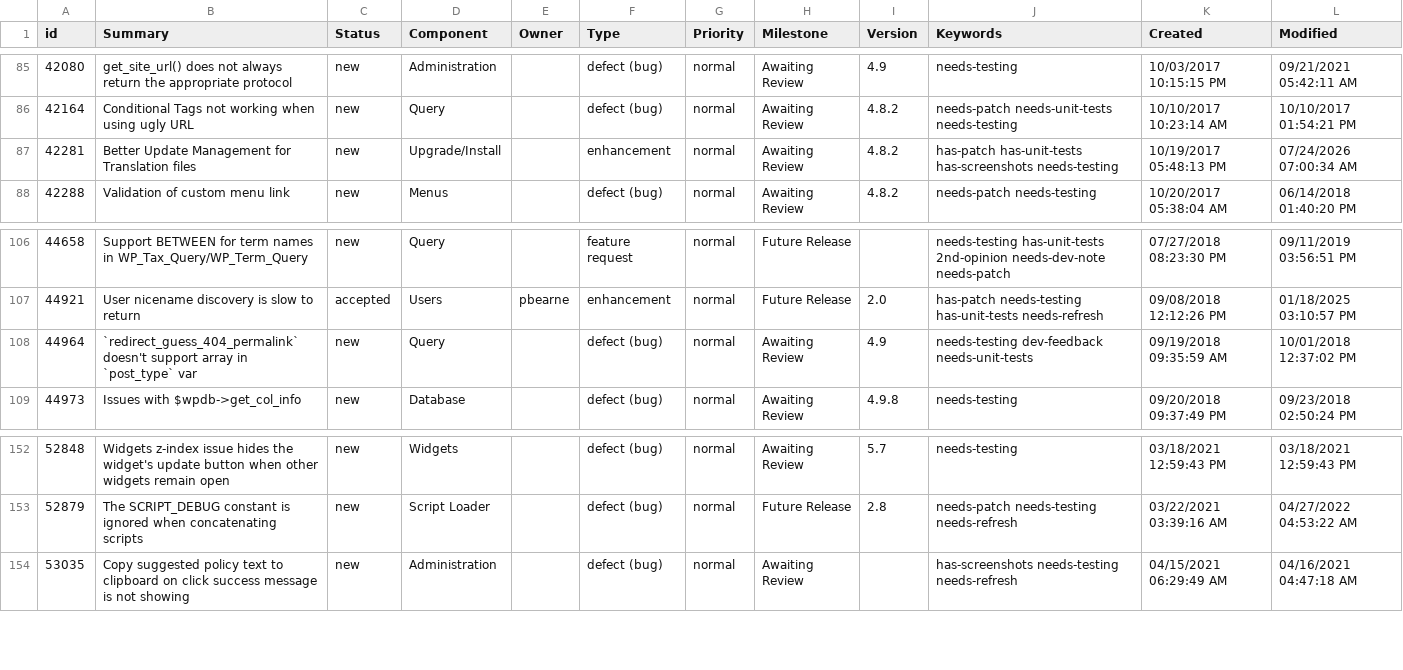
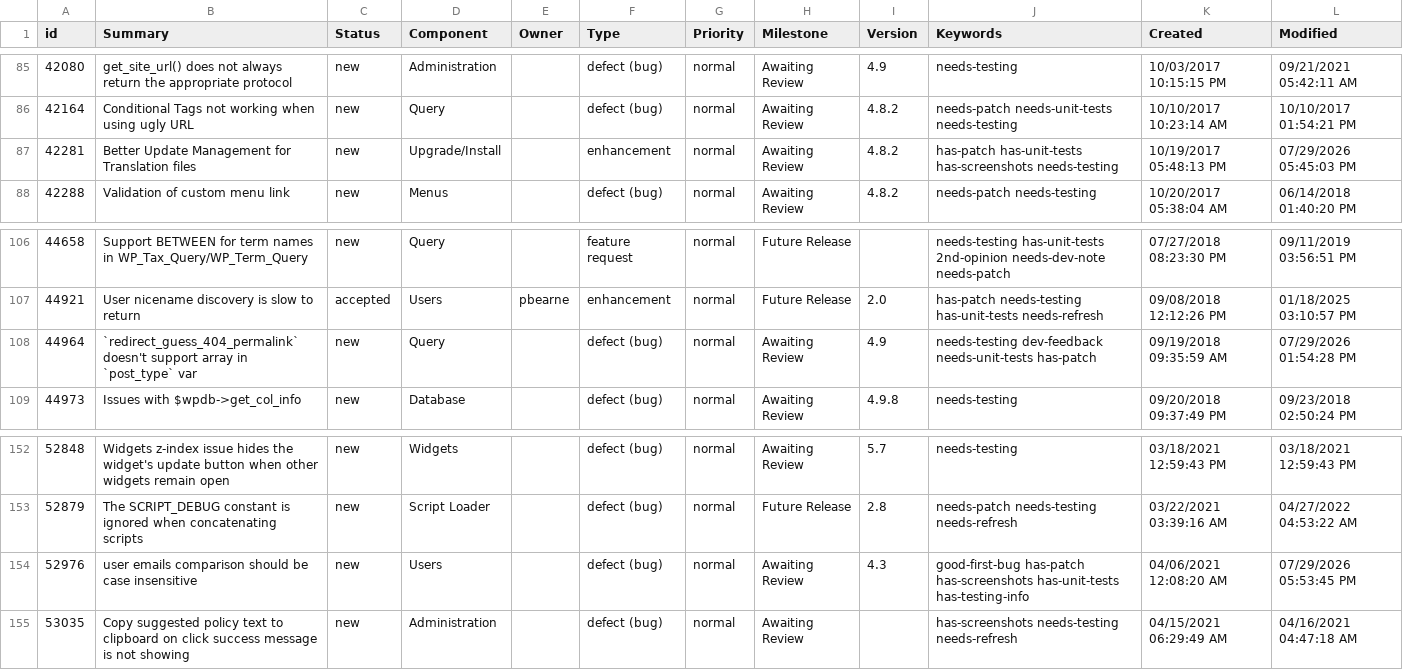
Before and after one commit to jamesbregenzer/wp-core-radar, a CSV file: data/raw/manual/2026-07-29/general_needs_testing.csv, drawn as a sheet; only a part is shown, gaps mark what is left out.

Commit message:
Update radar data

```diff
--- a/data/raw/manual/2026-07-29/general_needs_testing.csv
+++ b/data/raw/manual/2026-07-29/general_needs_testing.csv
@@ -86,3 +86,3 @@
 42164,Conditional Tags not working when using ugly URL,new,Query,,defect (bug),normal,Awaiting Review,4.8.2,needs-patch needs-unit-tests needs-testing,10/10/2017 10:23:14 AM,10/10/2017 01:54:21 PM
-42281,Better Update Management for Translation files,new,Upgrade/Install,,enhancement,normal,Awaiting Review,4.8.2,has-patch has-unit-tests has-screenshots needs-testing,10/19/2017 05:48:13 PM,07/24/2026 07:00:34 AM
+42281,Better Update Management for Translation files,new,Upgrade/Install,,enhancement,normal,Awaiting Review,4.8.2,has-patch has-unit-tests has-screenshots needs-testing,10/19/2017 05:48:13 PM,07/29/2026 05:45:03 PM
 42288,Validation of custom menu link,new,Menus,,defect (bug),normal,Awaiting Review,4.8.2,needs-patch needs-testing,10/20/2017 05:38:04 AM,06/14/2018 01:40:20 PM
@@ -107,3 +107,3 @@
 44921,User nicename discovery is slow to return,accepted,Users,pbearne,enhancement,normal,Future Release,2.0,has-patch needs-testing has-unit-tests needs-refresh,09/08/2018 12:12:26 PM,01/18/2025 03:10:57 PM
-44964,`redirect_guess_404_permalink` doesn't support array in `post_type` var,new,Query,,defect (bug),normal,Awaiting Review,4.9,needs-testing dev-feedback needs-unit-tests,09/19/2018 09:35:59 AM,10/01/2018 12:37:02 PM
+44964,`redirect_guess_404_permalink` doesn't support array in `post_type` var,new,Query,,defect (bug),normal,Awaiting Review,4.9,needs-testing dev-feedback needs-unit-tests has-patch,09/19/2018 09:35:59 AM,07/29/2026 01:54:28 PM
 44973,Issues with $wpdb->get_col_info,new,Database,,defect (bug),normal,Awaiting Review,4.9.8,needs-testing,09/20/2018 09:37:49 PM,09/23/2018 02:50:24 PM
@@ -153,2 +153,3 @@
 52879,The SCRIPT_DEBUG constant is ignored when concatenating scripts,new,Script Loader,,defect (bug),normal,Future Release,2.8,needs-patch needs-testing needs-refresh,03/22/2021 03:39:16 AM,04/27/2022 04:53:22 AM
+52976,user emails comparison should be case insensitive,new,Users,,defect (bug),normal,Awaiting Review,4.3,good-first-bug has-patch has-screenshots has-unit-tests has-testing-info,04/06/2021 12:08:20 AM,07/29/2026 05:53:45 PM
 53035,Copy suggested policy text to clipboard on click success message is not showing,new,Administration,,defect (bug),normal,Awaiting Review,,has-screenshots needs-testing needs-refresh,04/15/2021 06:29:49 AM,04/16/2021 04:47:18 AM
```
Also changed, not shown: 5 other files.
